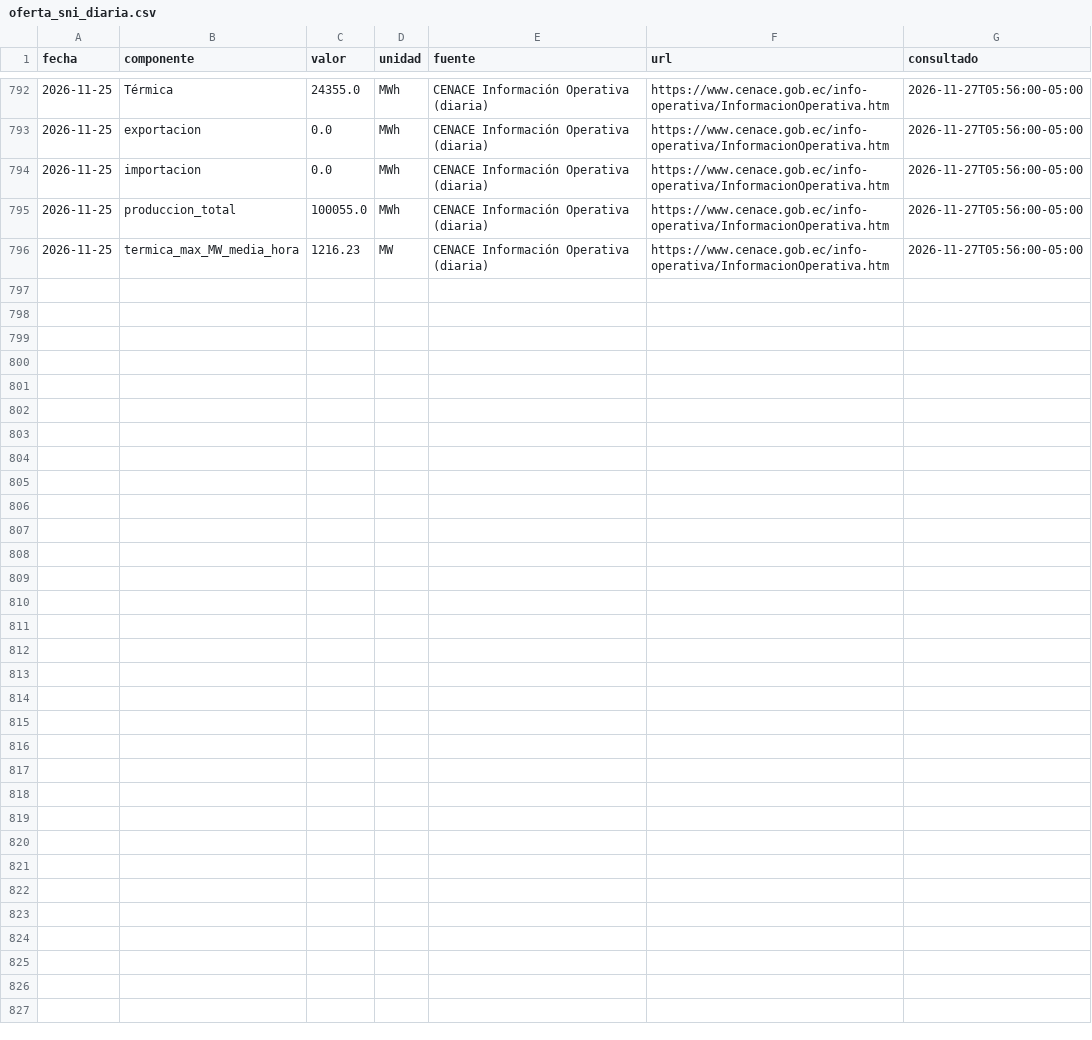
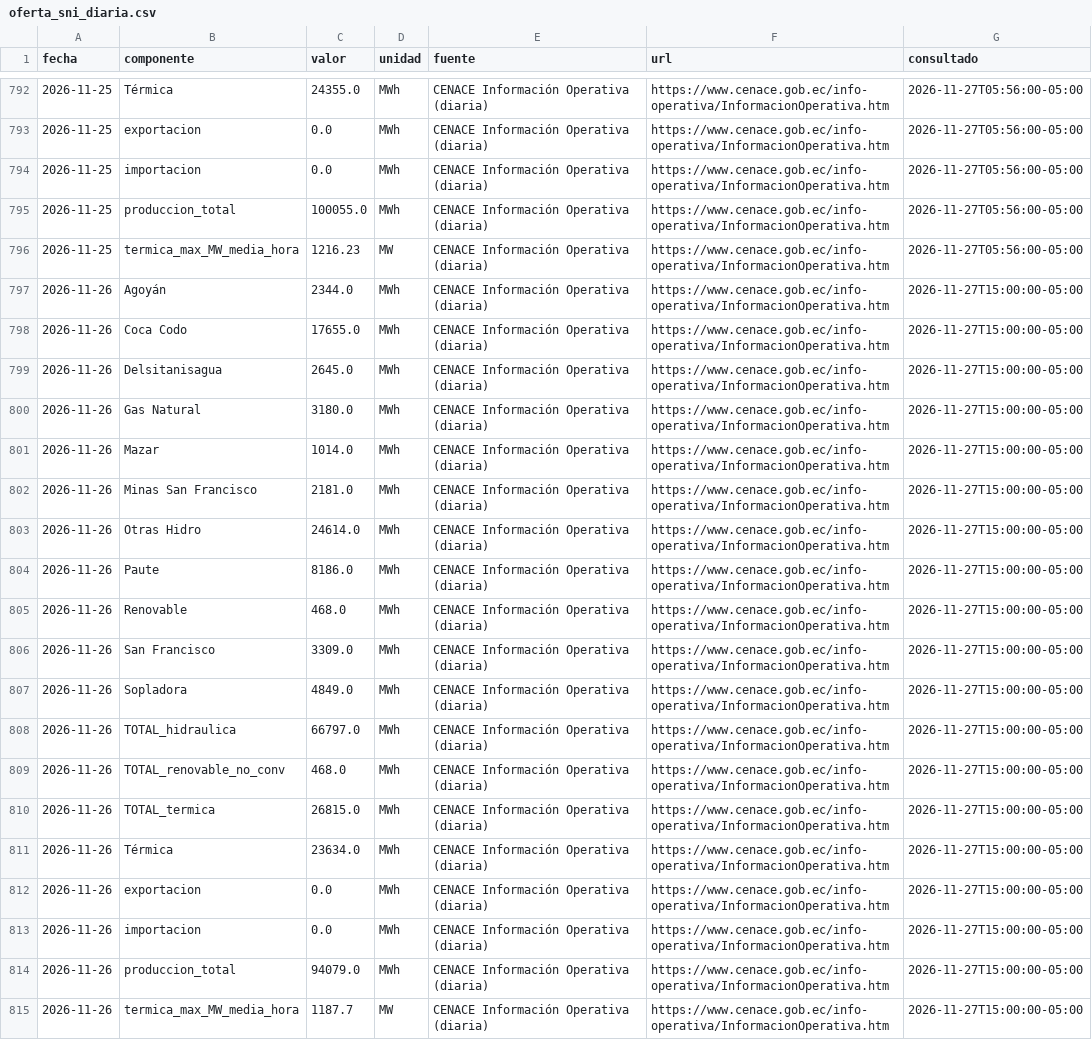
Before and after one commit to screspo111-sys/Energ-a_SC, a CSV file: dashboard/oferta_sni_diaria.csv, drawn as a sheet; only a part is shown, gaps mark what is left out; the diff names each change by its address in the sheet, - before the commit and + after, or states it on an @@ line.

```diff
--- a/dashboard/oferta_sni_diaria.csv
+++ b/dashboard/oferta_sni_diaria.csv
+row 797: 2026-11-26 | Agoyán | 2344.0 | MWh | CENACE Información Operativa (diaria) | https://www.cenace.gob.ec/info-operativa/InformacionOperativa.htm | 2026-11-27T15:00:00-05:00
+row 798: 2026-11-26 | Coca Codo | 17655.0 | MWh | CENACE Información Operativa (diaria) | https://www.cenace.gob.ec/info-operativa/InformacionOperativa.htm | 2026-11-27T15:00:00-05:00
+row 799: 2026-11-26 | Delsitanisagua | 2645.0 | MWh | CENACE Información Operativa (diaria) | https://www.cenace.gob.ec/info-operativa/InformacionOperativa.htm | 2026-11-27T15:00:00-05:00
+row 800: 2026-11-26 | Gas Natural | 3180.0 | MWh | CENACE Información Operativa (diaria) | https://www.cenace.gob.ec/info-operativa/InformacionOperativa.htm | 2026-11-27T15:00:00-05:00
+row 801: 2026-11-26 | Mazar | 1014.0 | MWh | CENACE Información Operativa (diaria) | https://www.cenace.gob.ec/info-operativa/InformacionOperativa.htm | 2026-11-27T15:00:00-05:00
+row 802: 2026-11-26 | Minas San Francisco | 2181.0 | MWh | CENACE Información Operativa (diaria) | https://www.cenace.gob.ec/info-operativa/InformacionOperativa.htm | 2026-11-27T15:00:00-05:00
+row 803: 2026-11-26 | Otras Hidro | 24614.0 | MWh | CENACE Información Operativa (diaria) | https://www.cenace.gob.ec/info-operativa/InformacionOperativa.htm | 2026-11-27T15:00:00-05:00
+row 804: 2026-11-26 | Paute | 8186.0 | MWh | CENACE Información Operativa (diaria) | https://www.cenace.gob.ec/info-operativa/InformacionOperativa.htm | 2026-11-27T15:00:00-05:00
+row 805: 2026-11-26 | Renovable | 468.0 | MWh | CENACE Información Operativa (diaria) | https://www.cenace.gob.ec/info-operativa/InformacionOperativa.htm | 2026-11-27T15:00:00-05:00
+row 806: 2026-11-26 | San Francisco | 3309.0 | MWh | CENACE Información Operativa (diaria) | https://www.cenace.gob.ec/info-operativa/InformacionOperativa.htm | 2026-11-27T15:00:00-05:00
+row 807: 2026-11-26 | Sopladora | 4849.0 | MWh | CENACE Información Operativa (diaria) | https://www.cenace.gob.ec/info-operativa/InformacionOperativa.htm | 2026-11-27T15:00:00-05:00
+row 808: 2026-11-26 | TOTAL_hidraulica | 66797.0 | MWh | CENACE Información Operativa (diaria) | https://www.cenace.gob.ec/info-operativa/InformacionOperativa.htm | 2026-11-27T15:00:00-05:00
+row 809: 2026-11-26 | TOTAL_renovable_no_conv | 468.0 | MWh | CENACE Información Operativa (diaria) | https://www.cenace.gob.ec/info-operativa/InformacionOperativa.htm | 2026-11-27T15:00:00-05:00
+row 810: 2026-11-26 | TOTAL_termica | 26815.0 | MWh | CENACE Información Operativa (diaria) | https://www.cenace.gob.ec/info-operativa/InformacionOperativa.htm | 2026-11-27T15:00:00-05:00
+row 811: 2026-11-26 | Térmica | 23634.0 | MWh | CENACE Información Operativa (diaria) | https://www.cenace.gob.ec/info-operativa/InformacionOperativa.htm | 2026-11-27T15:00:00-05:00
+row 812: 2026-11-26 | exportacion | 0.0 | MWh | CENACE Información Operativa (diaria) | https://www.cenace.gob.ec/info-operativa/InformacionOperativa.htm | 2026-11-27T15:00:00-05:00
+row 813: 2026-11-26 | importacion | 0.0 | MWh | CENACE Información Operativa (diaria) | https://www.cenace.gob.ec/info-operativa/InformacionOperativa.htm | 2026-11-27T15:00:00-05:00
+row 814: 2026-11-26 | produccion_total | 94079.0 | MWh | CENACE Información Operativa (diaria) | https://www.cenace.gob.ec/info-operativa/InformacionOperativa.htm | 2026-11-27T15:00:00-05:00
+row 815: 2026-11-26 | termica_max_MW_media_hora | 1187.7 | MW | CENACE Información Operativa (diaria) | https://www.cenace.gob.ec/info-operativa/InformacionOperativa.htm | 2026-11-27T15:00:00-05:00
```
Also changed, not shown: dashboard/demanda_sni.csv, dashboard/estado_nacional_diario.csv, 13 other files.
